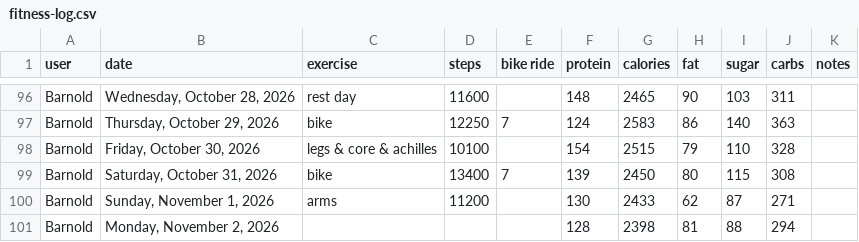
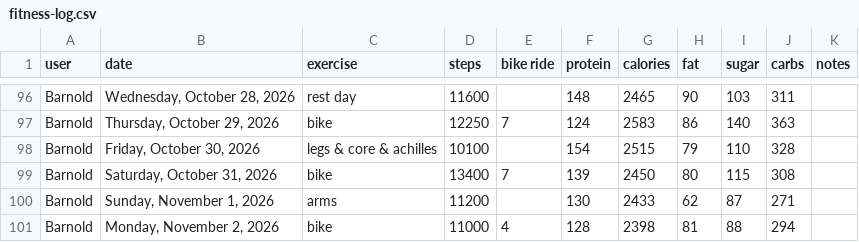
Before and after one commit to bcdatavis/fitness-tracker, a CSV file: log/fitness-log.csv, drawn as a sheet; only a part is shown, gaps mark what is left out.

Commit message:
Update fitness-log.csv

```diff
--- a/log/fitness-log.csv
+++ b/log/fitness-log.csv
@@ -100,2 +100,2 @@ Barnold,"Saturday, October 31, 2026","bike",13400,7,139,2450,80,115,308,""
 Barnold,"Sunday, November 1, 2026","arms",11200,,130,2433,62,87,271,""
-Barnold,"Monday, November 2, 2026","",,,128,2398,81,88,294,""
+Barnold,"Monday, November 2, 2026","bike",11000,4,128,2398,81,88,294,""
```
